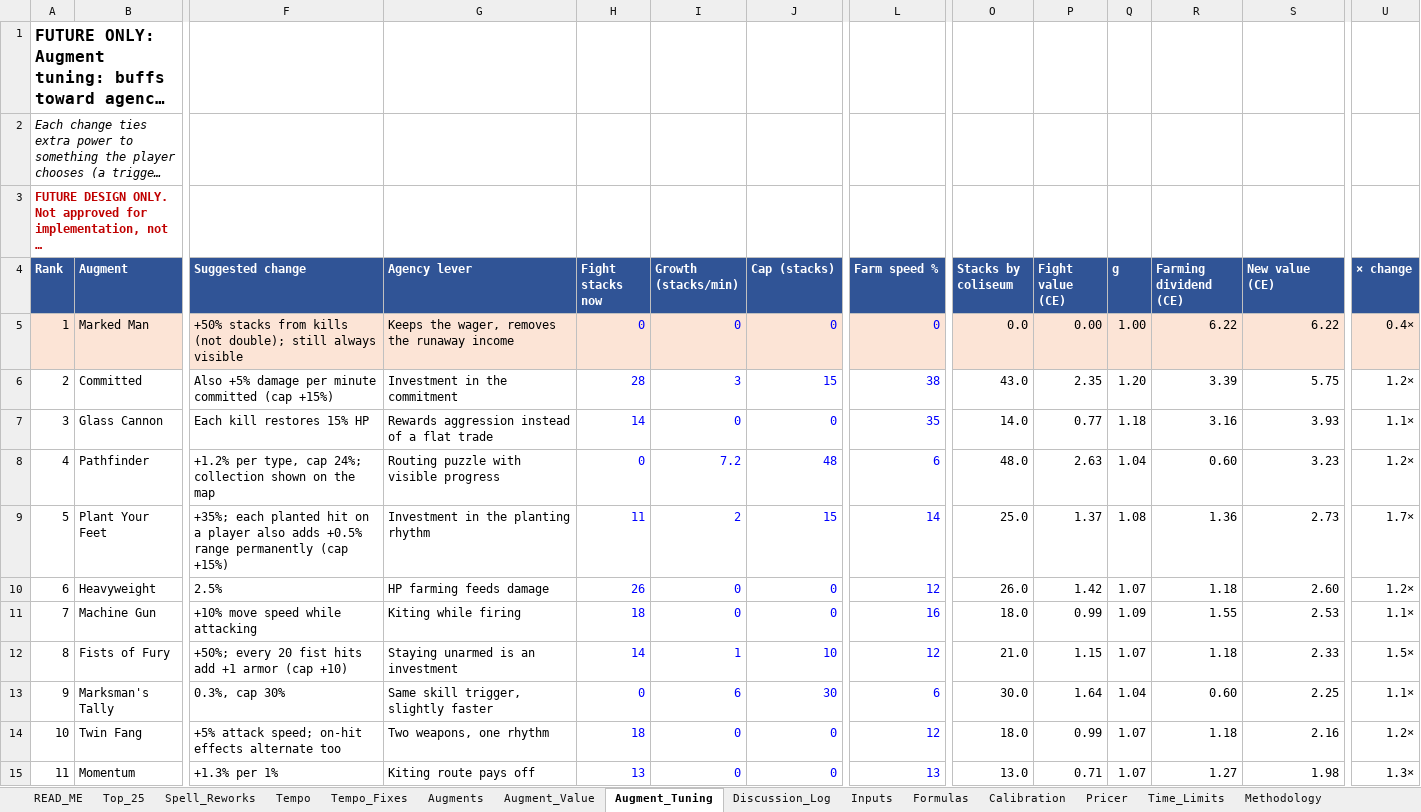
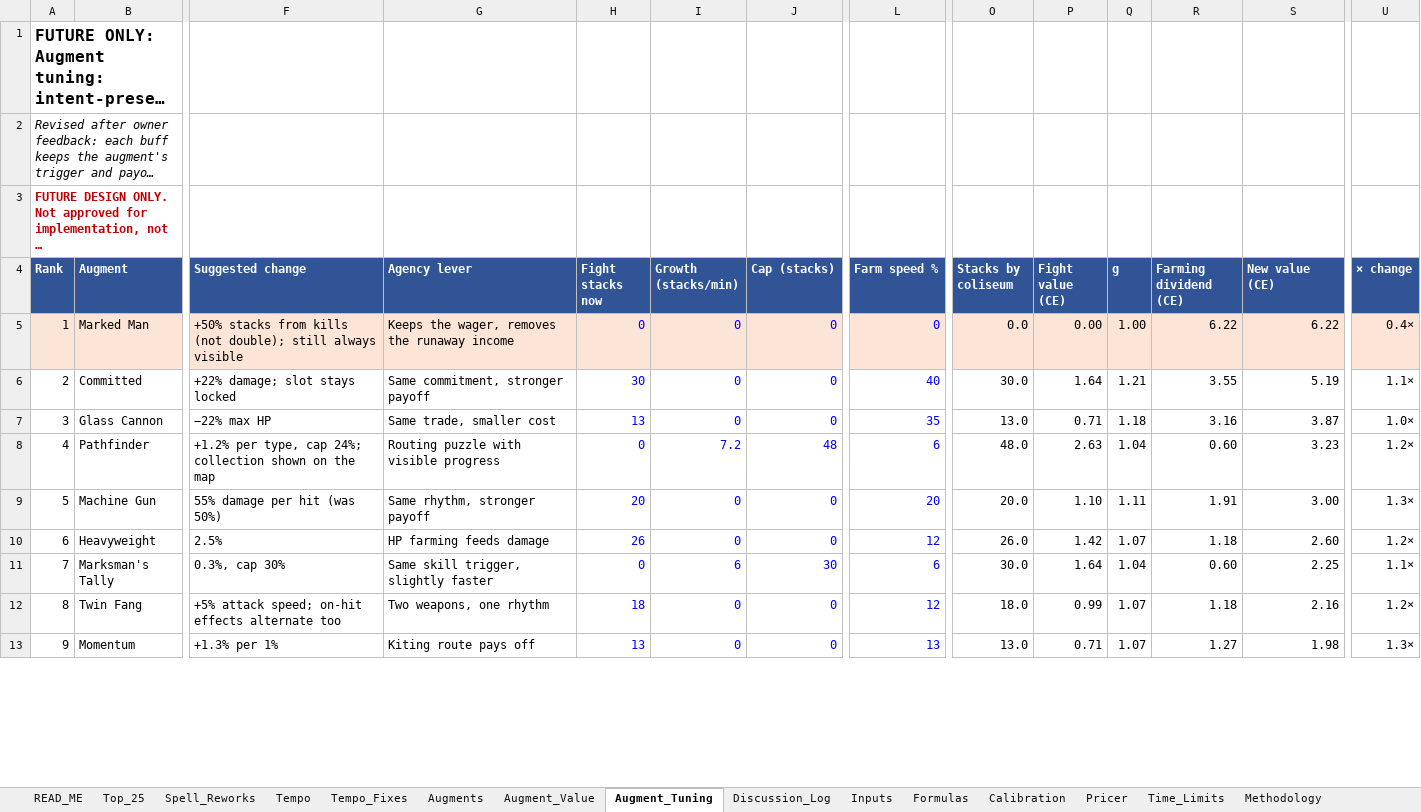
Before and after one commit to Nevanyte/RogueHalla, an Excel workbook: docs/quests/FUTURE_ONLY_Quest_Design_Discussion.xlsx, sheet Augment_Tuning, drawn as a sheet; only a part is shown, gaps mark what is left out; long unchanged cells end in …; values as stored, in another font and other column widths than the file's, no borders; removed rows and columns are numbered as before the commit, all else as after; rows hold the shown columns only; the diff covers the shown part only; the diff names each change by its address in the sheet, - before the commit and + after, or states it on an @@ line.

```diff
--- a/docs/quests/FUTURE_ONLY_Quest_Design_Discussion.xlsx (sheet Augment_Tuning)
+++ b/docs/quests/FUTURE_ONLY_Quest_Design_Discussion.xlsx (sheet Augment_Tuning)
@@ column A (Rank) renumbered between rows 1 and 66 @@
-F6 (Suggested change): Also +5% damage per minute committed (cap +15%)
+F6 (Suggested change): +22% damage; slot stays locked
-G6 (Agency lever): Investment in the commitment
+G6 (Agency lever): Same commitment, stronger payoff
-H6 (Fight stacks now): 28
+H6 (Fight stacks now): 30
-I6 (Growth (stacks/min)): 3
+I6 (Growth (stacks/min)): 0
-J6 (Cap (stacks)): 15
+J6 (Cap (stacks)): 0
-L6 (Farm speed %): 38
+L6 (Farm speed %): 40
-O6 (Stacks by coliseum): 43.0
+O6 (Stacks by coliseum): 30.0
-P6 (Fight value (CE)): 2.35
+P6 (Fight value (CE)): 1.64
-Q6 (g): 1.20
+Q6 (g): 1.21
-R6 (Farming dividend (CE)): 3.39
+R6 (Farming dividend (CE)): 3.55
-S6 (New value (CE)): 5.75
+S6 (New value (CE)): 5.19
-U6 (× change): 1.2×
+U6 (× change): 1.1×
-F7 (Suggested change): Each kill restores 15% HP
+F7 (Suggested change): −22% max HP
-G7 (Agency lever): Rewards aggression instead of a flat trade
+G7 (Agency lever): Same trade, smaller cost
-H7 (Fight stacks now): 14
+H7 (Fight stacks now): 13
-O7 (Stacks by coliseum): 14.0
+O7 (Stacks by coliseum): 13.0
-P7 (Fight value (CE)): 0.77
+P7 (Fight value (CE)): 0.71
-S7 (New value (CE)): 3.93
+S7 (New value (CE)): 3.87
-U7 (× change): 1.1×
+U7 (× change): 1.0×
-row 9: 5 | Plant Your Feet | +35%; each planted hit on a player also adds +0.5% range permanently (cap +15%) | Investment in the planting rhythm | 11 | 2 | 15 | 14 | 25.0 | 1.37 | 1.08 | 1.36 | 2.73 | 1.7×
+row 9: 5 | Machine Gun | 55% damage per hit (was 50%) | Same rhythm, stronger payoff | 20 | 0 | 0 | 20 | 20.0 | 1.10 | 1.11 | 1.91 | 3.00 | 1.3×
-row 11: 7 | Machine Gun | +10% move speed while attacking | Kiting while firing | 18 | 0 | 0 | 16 | 18.0 | 0.99 | 1.09 | 1.55 | 2.53 | 1.1×
-row 12: 8 | Fists of Fury | +50%; every 20 fist hits add +1 armor (cap +10) | Staying unarmed is an investment | 14 | 1 | 10 | 12 | 21.0 | 1.15 | 1.07 | 1.18 | 2.33 | 1.5×
```
Also changed, not shown: 20 added rows, 16 removed rows and 15 edited cells elsewhere in this sheet, sheet Discussion_Log, formulas that keep their value.
